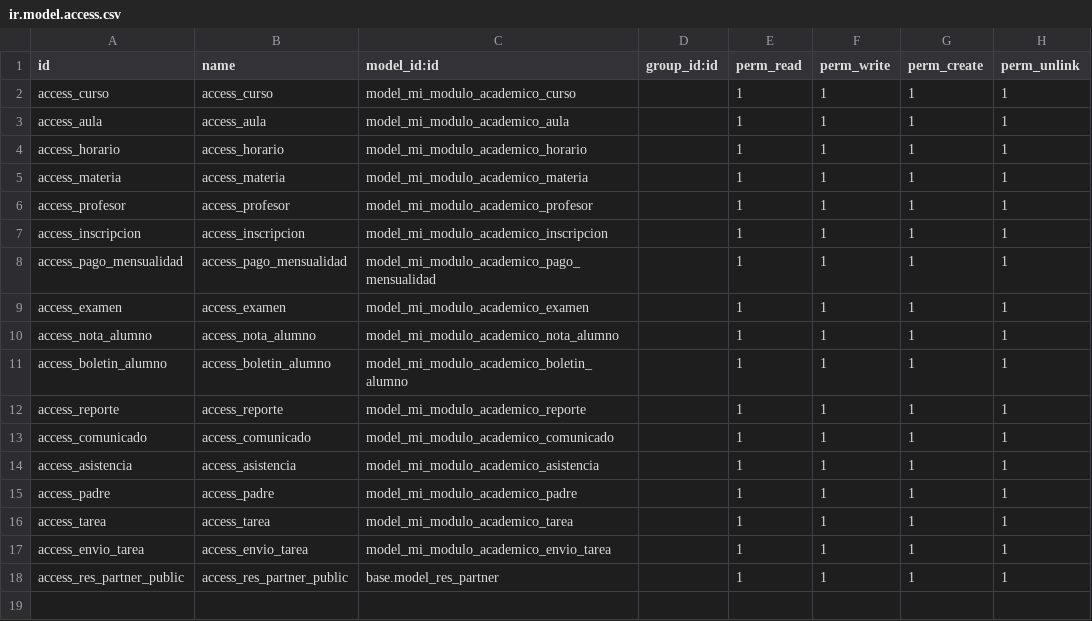
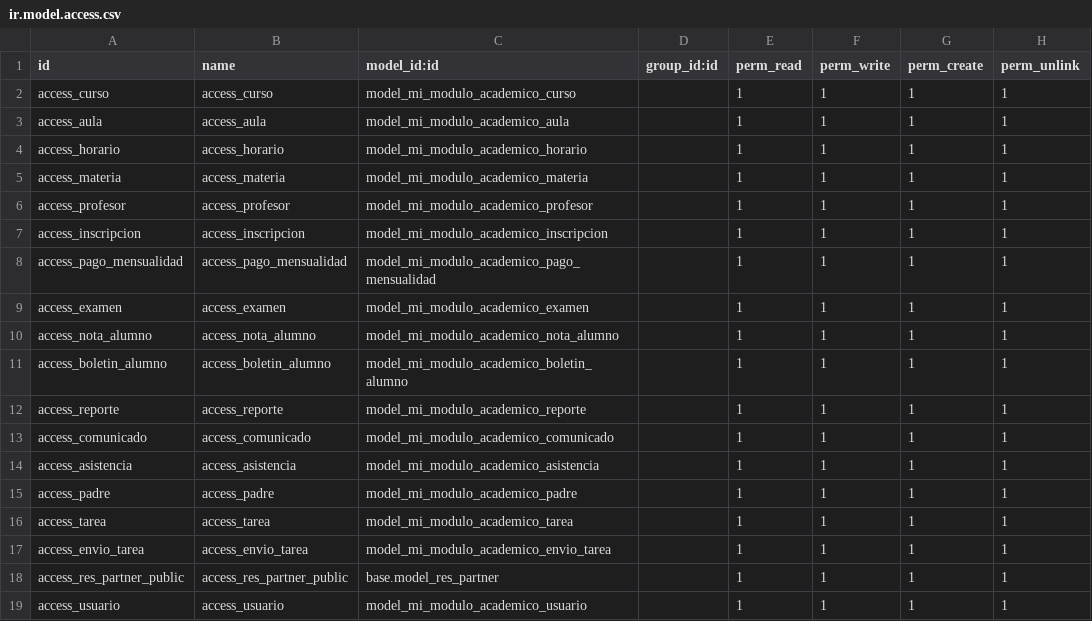
Before and after one commit to jpacocayoja/odoo_agenda, a CSV file: custom_addons/mi_modulo_academico/security/ir.model.access.csv, drawn as a sheet; the diff names each change by its address in the sheet, - before the commit and + after, or states it on an @@ line.

Commit message:
add model usuario and api_login

```diff
--- a/custom_addons/mi_modulo_academico/security/ir.model.access.csv
+++ b/custom_addons/mi_modulo_academico/security/ir.model.access.csv
+row 19: access_usuario | access_usuario | model_mi_modulo_academico_usuario |  | 1 | 1 | 1 | 1
```
Also changed, not shown: 11 other files.
